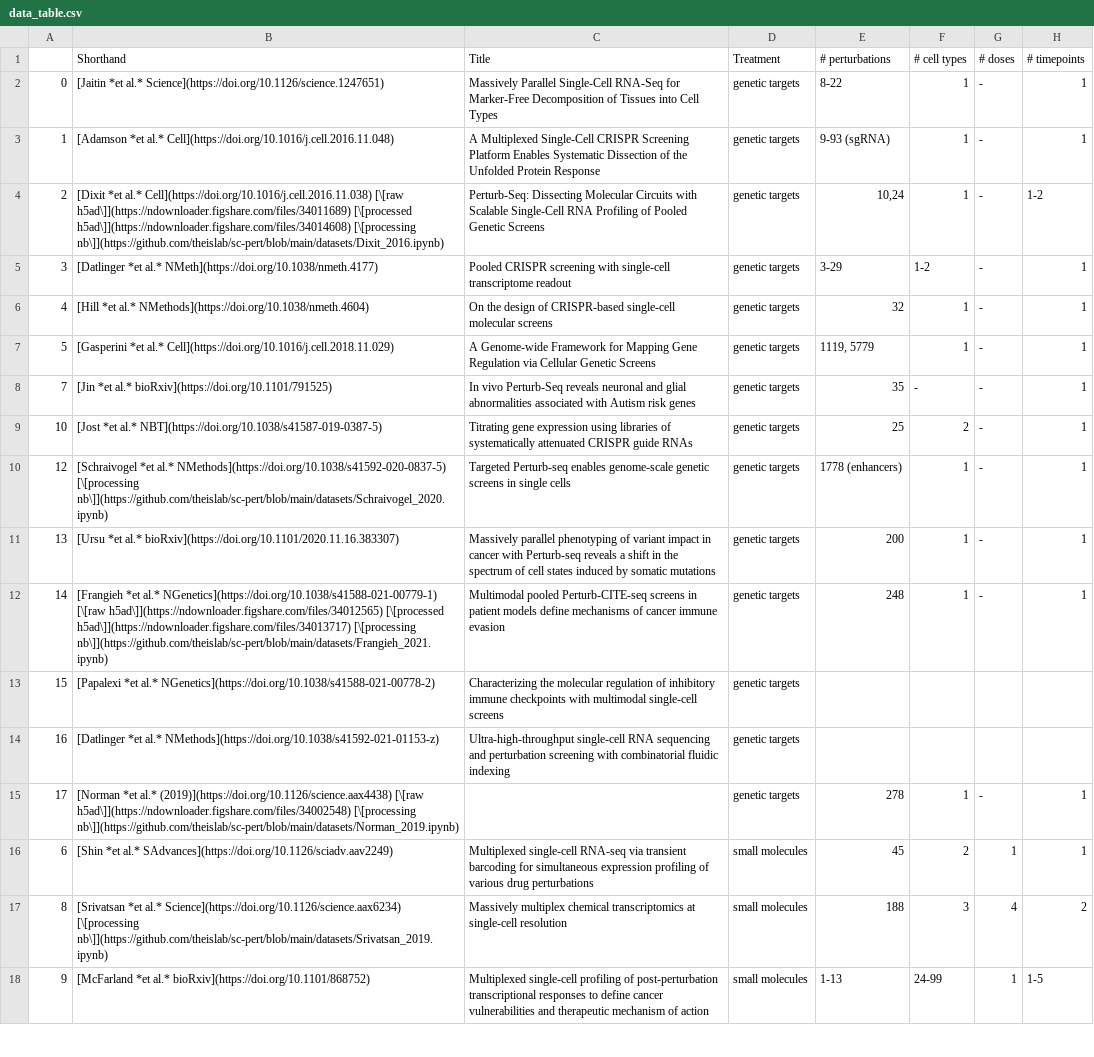
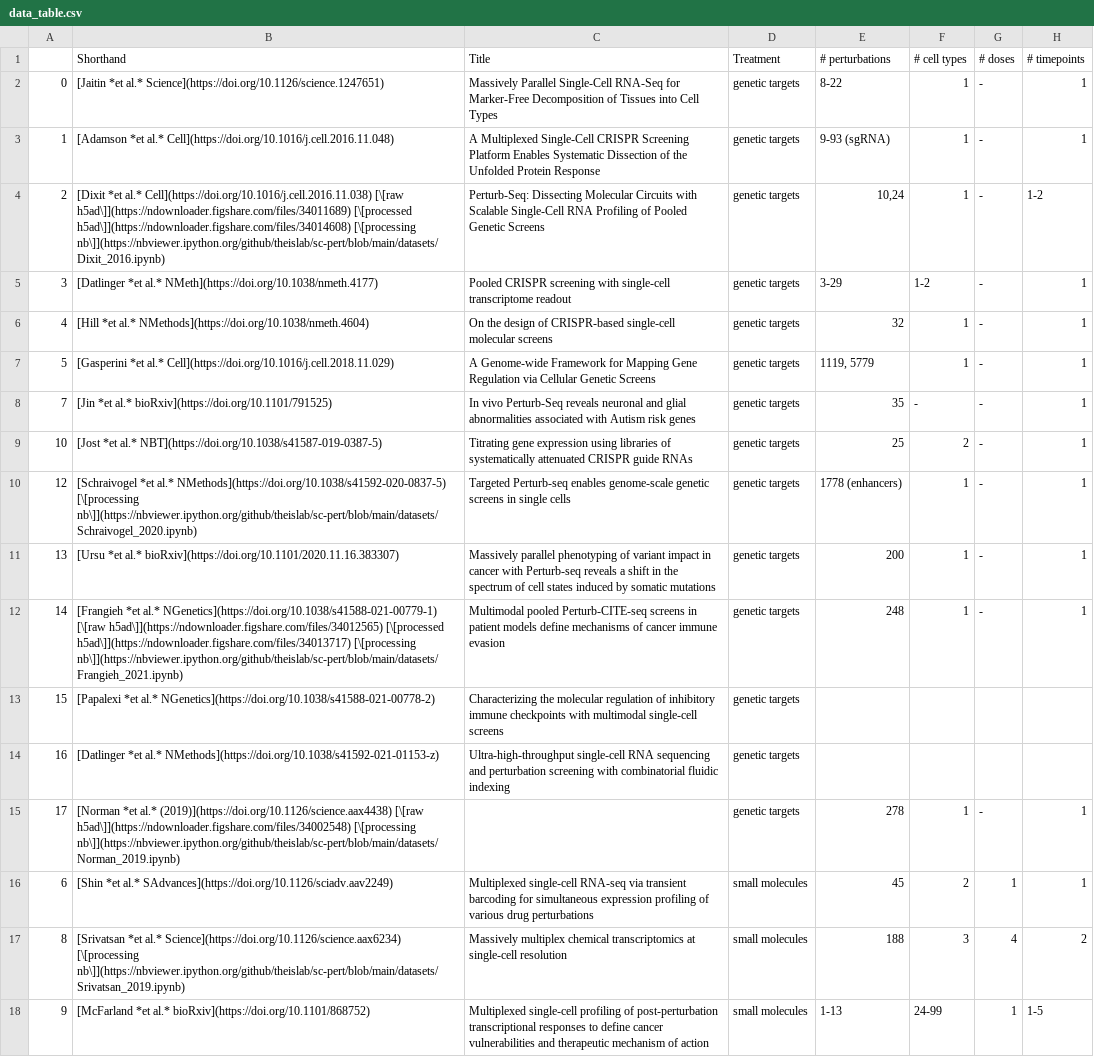
Before and after one commit to theislab/sc-pert, a CSV file: data_table.csv, drawn as a sheet; only a part is shown; the diff names each change by its address in the sheet, - before the commit and + after, or states it on an @@ line.

Commit message:
switch to nbviewer links

```diff
--- a/data_table.csv
+++ b/data_table.csv
-B4 (Shorthand): …h5ad\]](https://ndownloader.figshare.com/files/34014608) [\[processing nb\]](https://github.com/theislab/sc-pert/blob/main/datasets/Dixit_2016.ipynb)
+B4 (Shorthand): …h5ad\]](https://ndownloader.figshare.com/files/34014608) [\[processing nb\]](https://nbviewer.ipython.org/github/theislab/sc-pert/blob/main/datasets/Dixit_2016.ipynb)
-B10 (Shorthand): …NMethods](https://doi.org/10.1038/s41592-020-0837-5) [\[processing nb\]](https://github.com/theislab/sc-pert/blob/main/datasets/Schraivogel_2020.ipynb)
+B10 (Shorthand): …NMethods](https://doi.org/10.1038/s41592-020-0837-5) [\[processing nb\]](https://nbviewer.ipython.org/github/theislab/sc-pert/blob/main/datasets/Schraivogel_2020.ipynb)
-B12 (Shorthand): …h5ad\]](https://ndownloader.figshare.com/files/34013717) [\[processing nb\]](https://github.com/theislab/sc-pert/blob/main/datasets/Frangieh_2021.ipynb)
+B12 (Shorthand): …h5ad\]](https://ndownloader.figshare.com/files/34013717) [\[processing nb\]](https://nbviewer.ipython.org/github/theislab/sc-pert/blob/main/datasets/Frangieh_2021.ipynb)
-B15 (Shorthand): …h5ad\]](https://ndownloader.figshare.com/files/34002548) [\[processing nb\]](https://github.com/theislab/sc-pert/blob/main/datasets/Norman_2019.ipynb)
+B15 (Shorthand): …h5ad\]](https://ndownloader.figshare.com/files/34002548) [\[processing nb\]](https://nbviewer.ipython.org/github/theislab/sc-pert/blob/main/datasets/Norman_2019.ipynb)
-B17 (Shorthand): …Science](https://doi.org/10.1126/science.aax6234) [\[processing nb\]](https://github.com/theislab/sc-pert/blob/main/datasets/Srivatsan_2019.ipynb)
+B17 (Shorthand): …Science](https://doi.org/10.1126/science.aax6234) [\[processing nb\]](https://nbviewer.ipython.org/github/theislab/sc-pert/blob/main/datasets/Srivatsan_2019.ipynb)
```
Also changed, not shown: 3 other files.
